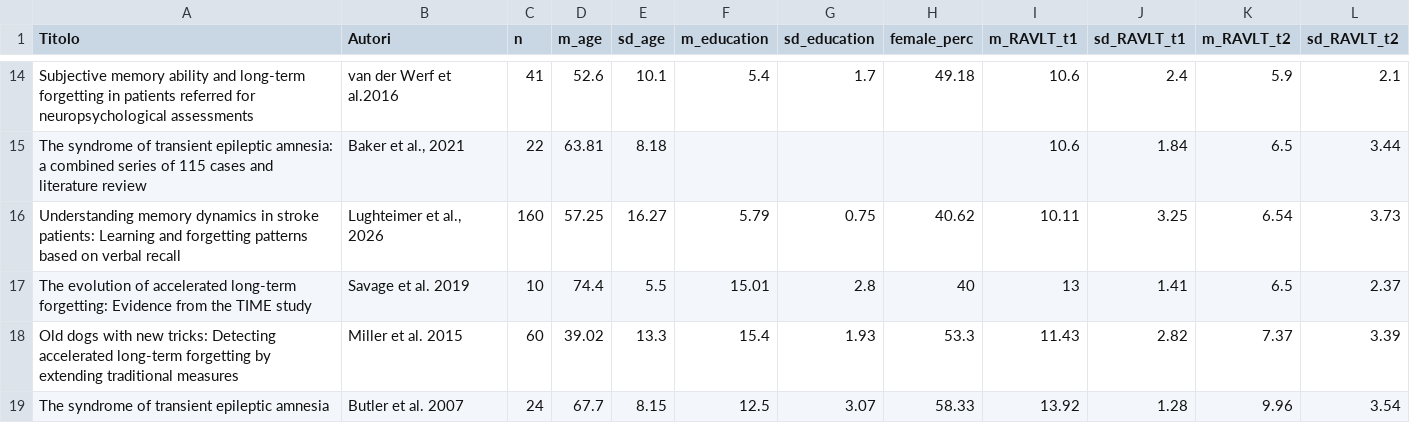
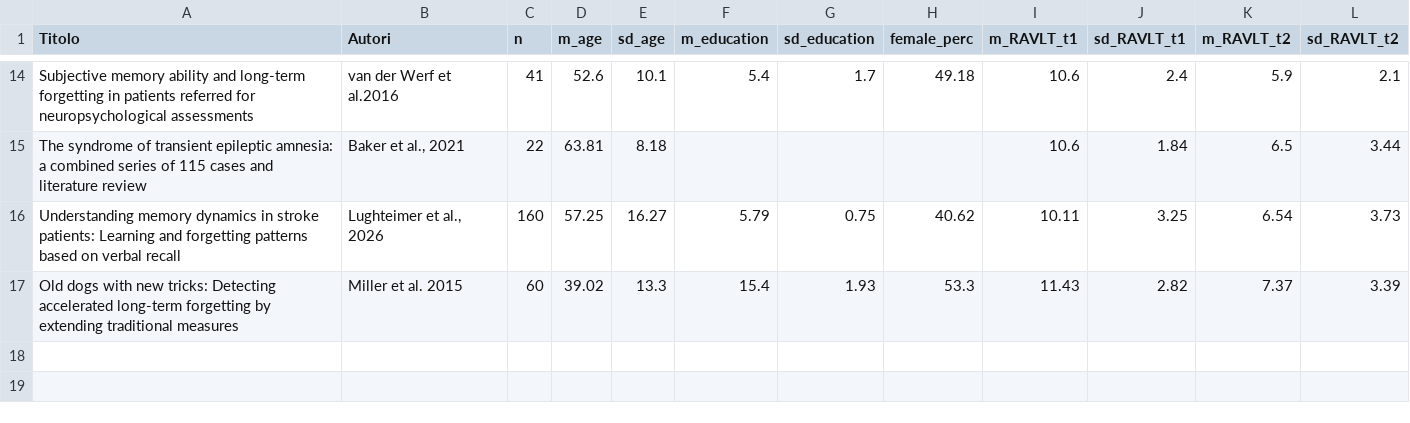
Before and after one commit to Spatial-Cognition-Lab/accforg, a CSV file: data/preliminary_dataset.csv, drawn as a sheet; only a part is shown, gaps mark what is left out; the diff names each change by its address in the sheet, - before the commit and + after, or states it on an @@ line.

Commit message:
Excluded Savage at al., 2019 because of small sample size (n=10) and higher mean age compared to other studies (m= 74), excluded Butler et al., 2007 since they used RAVLT with learning criterion, different from all other tasks

```diff
--- a/data/preliminary_dataset.csv
+++ b/data/preliminary_dataset.csv
-row 17: The evolution of accelerated long-term forgetting: Evidence from the TIME study | Savage et al. 2019 | 10 | 74.4 | 5.5 | 15.01 | 2.8 | 40 | 13 | 1.41 | 6.5 | 2.37
-row 19: The syndrome of transient epileptic amnesia | Butler et al. 2007 | 24 | 67.7 | 8.15 | 12.5 | 3.07 | 58.33 | 13.92 | 1.28 | 9.96 | 3.54
```
